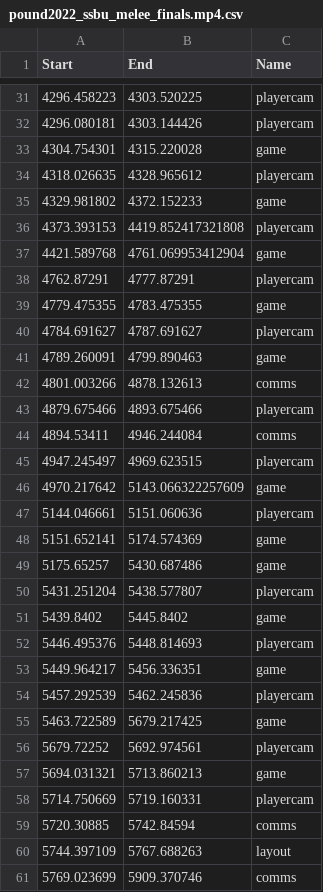
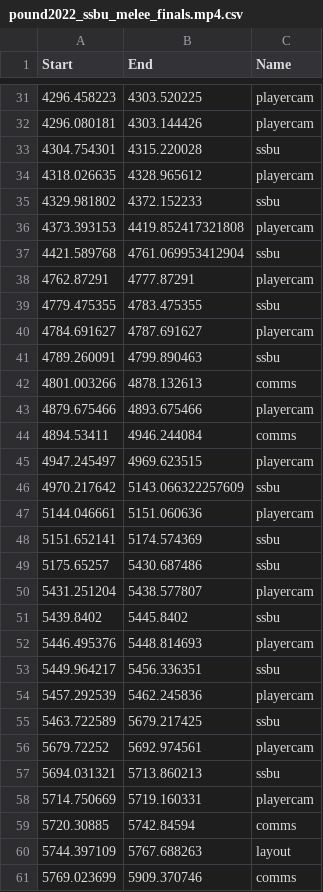
Before and after one commit to Impasse52/vod-assistant, a CSV file: data/pound2022_ssbu_melee_finals.mp4.csv, drawn as a sheet; only a part is shown, gaps mark what is left out; the diff covers the shown part only.

Commit message:
Changed labels game -> ssbu for multi-game support 	modified:   data/genesis_x3_top64_ssbu.mp4.csv 	modified:   data/pound2022_ssbu_melee_finals.mp4.csv 	modified:   data/smashcon2023_ssbutop32_melee_top8_ssbu_top8.mp4.csv 	modified:   main.py

```diff
--- a/data/pound2022_ssbu_melee_finals.mp4.csv
+++ b/data/pound2022_ssbu_melee_finals.mp4.csv
@@ -32,11 +32,11 @@ Start,End,Name
 4296.080181,4303.144426,playercam
-4304.754301,4315.220028,game
+4304.754301,4315.220028,ssbu
 4318.026635,4328.965612,playercam
-4329.981802,4372.152233,game
+4329.981802,4372.152233,ssbu
 4373.393153,4419.852417321808,playercam
-4421.589768,4761.069953412904,game
+4421.589768,4761.069953412904,ssbu
 4762.87291,4777.87291,playercam
-4779.475355,4783.475355,game
+4779.475355,4783.475355,ssbu
 4784.691627,4787.691627,playercam
-4789.260091,4799.890463,game
+4789.260091,4799.890463,ssbu
 4801.003266,4878.132613,comms
@@ -45,14 +45,14 @@ Start,End,Name
 4947.245497,4969.623515,playercam
-4970.217642,5143.066322257609,game
+4970.217642,5143.066322257609,ssbu
 5144.046661,5151.060636,playercam
-5151.652141,5174.574369,game
-5175.65257,5430.687486,game
+5151.652141,5174.574369,ssbu
+5175.65257,5430.687486,ssbu
 5431.251204,5438.577807,playercam
-5439.8402,5445.8402,game
+5439.8402,5445.8402,ssbu
 5446.495376,5448.814693,playercam
-5449.964217,5456.336351,game
+5449.964217,5456.336351,ssbu
 5457.292539,5462.245836,playercam
-5463.722589,5679.217425,game
+5463.722589,5679.217425,ssbu
 5679.72252,5692.974561,playercam
-5694.031321,5713.860213,game
+5694.031321,5713.860213,ssbu
 5714.750669,5719.160331,playercam
```
Also changed, not shown: 43 edited cells elsewhere in this file, data/genesis_x3_top64_ssbu.mp4.csv, data/smashcon2023_ssbutop32_melee_top8_ssbu_top8.mp4.csv, 1 other file.
